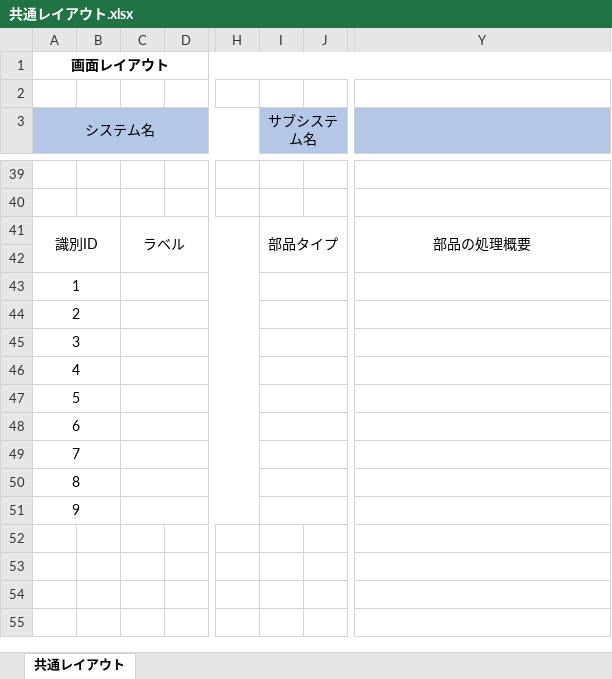
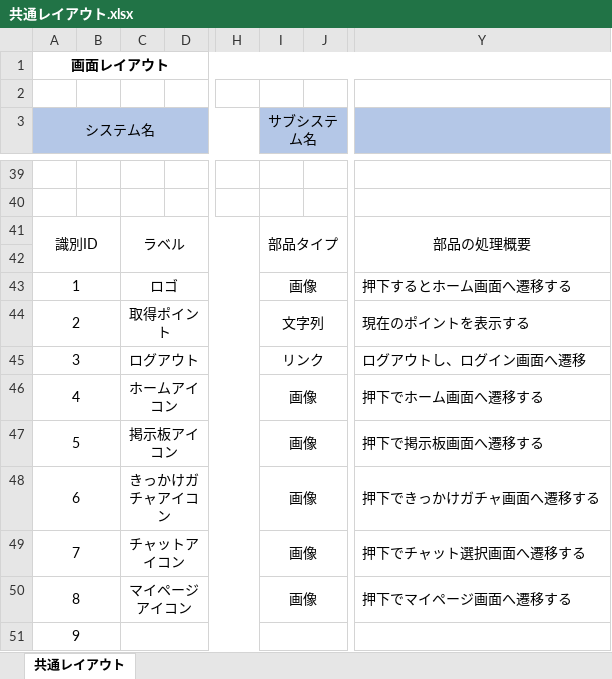
Before and after one commit to kawaguchi-mizuki/SAKURA, an Excel workbook: 設計書/画面レイアウト/共通レイアウト.xlsx, sheet 共通レイアウト, drawn as a sheet; only a part is shown, gaps mark what is left out; values as stored, in another font and other column widths than the file's, no borders; charts and pictures not drawn; the diff covers the shown part only; the diff names each change by its address in the sheet, - before the commit and + after, or states it on an @@ line.

Commit message:
add : 画面レイアウト　修正

```diff
--- a/設計書/画面レイアウト/共通レイアウト.xlsx (sheet 共通レイアウト)
+++ b/設計書/画面レイアウト/共通レイアウト.xlsx (sheet 共通レイアウト)
-C43: (empty)
+C43: ロゴ
-I43 (サブシステム名): (empty)
+I43 (サブシステム名): 画像
-Y43: (empty)
+Y43: 押下するとホーム画面へ遷移する
-C44: (empty)
+C44: 取得ポイント
-I44 (サブシステム名): (empty)
+I44 (サブシステム名): 文字列
-Y44: (empty)
+Y44: 現在のポイントを表示する
-C45: (empty)
+C45: ログアウト
-I45 (サブシステム名): (empty)
+I45 (サブシステム名): リンク
-Y45: (empty)
+Y45: ログアウトし、ログイン画面へ遷移
-C46: (empty)
+C46: ホームアイコン
-I46:I50 (サブシステム名): (empty)
+I46:I50 (サブシステム名): 画像
-Y46: (empty)
+Y46: 押下でホーム画面へ遷移する
-C47: (empty)
+C47: 掲示板アイコン
-Y47: (empty)
+Y47: 押下で掲示板画面へ遷移する
-C48: (empty)
+C48: きっかけガチャアイコン
-Y48: (empty)
+Y48: 押下できっかけガチャ画面へ遷移する
-C49: (empty)
+C49: チャットアイコン
-Y49: (empty)
+Y49: 押下でチャット選択画面へ遷移する
-C50: (empty)
+C50: マイページアイコン
-Y50: (empty)
+Y50: 押下でマイページ画面へ遷移する
```
Also changed, not shown: 11 added rows, 11 removed rows and 7 edited cells elsewhere in this sheet, charts or pictures, 設計書/画面レイアウト/きっかけガチャ.xlsx, 設計書/画面レイアウト/チャット選択面（変更）.xlsx, 2 other files.
